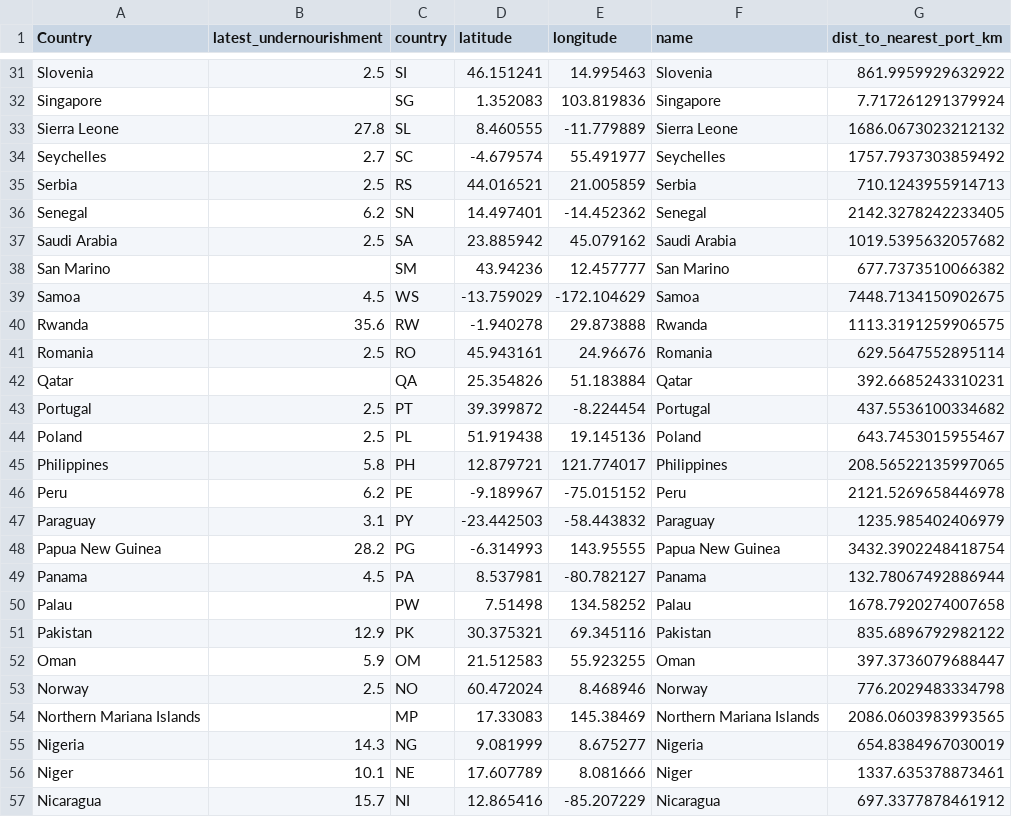
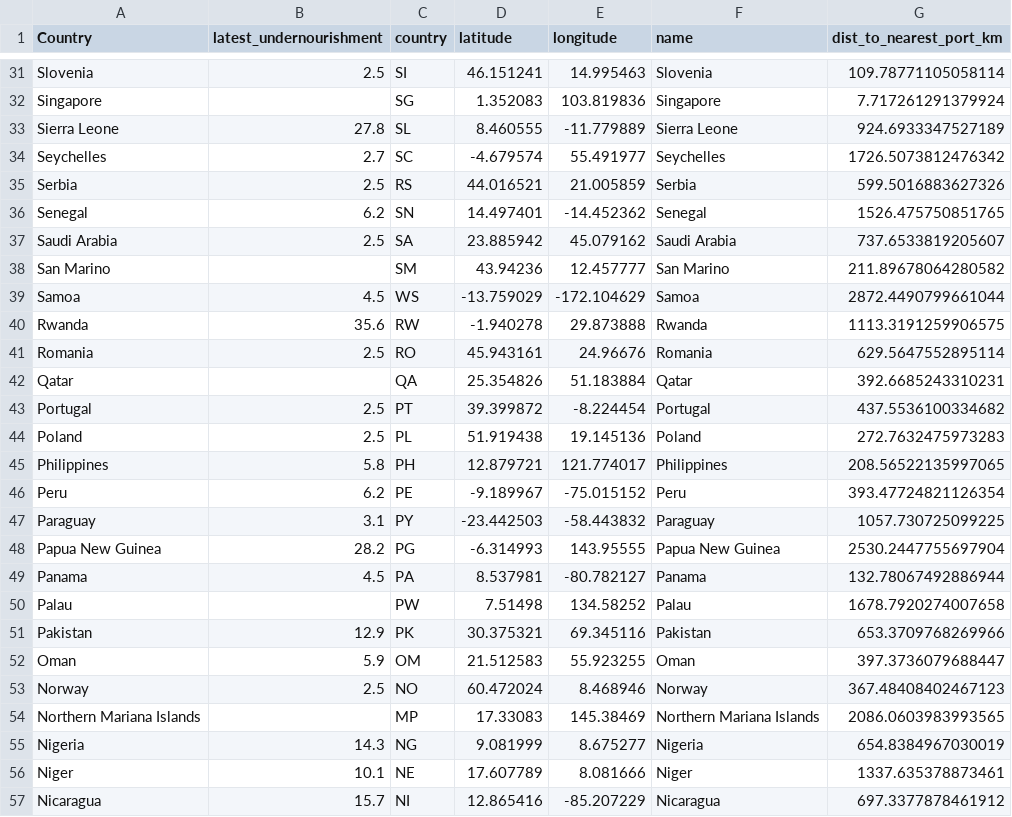
Before and after one commit to BenjaminKoz/Supply-Chain-Geography-Food-Security, a CSV file: processed_food_security_analysis.csv, drawn as a sheet; only a part is shown, gaps mark what is left out; the diff covers the shown part only; the diff names each change by its address in the sheet, - before the commit and + after, or states it on an @@ line.

```diff
--- a/processed_food_security_analysis.csv
+++ b/processed_food_security_analysis.csv
-G31 (dist_to_nearest_port_km): 861.9959929632922
+G31 (dist_to_nearest_port_km): 109.78771105058114
-G33 (dist_to_nearest_port_km): 1686.0673023212132
+G33 (dist_to_nearest_port_km): 924.6933347527189
-G34 (dist_to_nearest_port_km): 1757.7937303859492
+G34 (dist_to_nearest_port_km): 1726.5073812476342
-G35 (dist_to_nearest_port_km): 710.1243955914713
+G35 (dist_to_nearest_port_km): 599.5016883627326
-G36 (dist_to_nearest_port_km): 2142.3278242233405
+G36 (dist_to_nearest_port_km): 1526.475750851765
-G37 (dist_to_nearest_port_km): 1019.5395632057682
+G37 (dist_to_nearest_port_km): 737.6533819205607
-G38 (dist_to_nearest_port_km): 677.7373510066382
+G38 (dist_to_nearest_port_km): 211.89678064280582
-G39 (dist_to_nearest_port_km): 7448.7134150902675
+G39 (dist_to_nearest_port_km): 2872.4490799661044
-G44 (dist_to_nearest_port_km): 643.7453015955467
+G44 (dist_to_nearest_port_km): 272.7632475973283
-G46 (dist_to_nearest_port_km): 2121.5269658446978
+G46 (dist_to_nearest_port_km): 393.47724821126354
-G47 (dist_to_nearest_port_km): 1235.985402406979
+G47 (dist_to_nearest_port_km): 1057.730725099225
-G48 (dist_to_nearest_port_km): 3432.3902248418754
+G48 (dist_to_nearest_port_km): 2530.2447755697904
-G51 (dist_to_nearest_port_km): 835.6896792982122
+G51 (dist_to_nearest_port_km): 653.3709768269966
-G53 (dist_to_nearest_port_km): 776.2029483334798
+G53 (dist_to_nearest_port_km): 367.48408402467123
```
Also changed, not shown: 91 edited cells elsewhere in this file, data/major_ports.csv.
